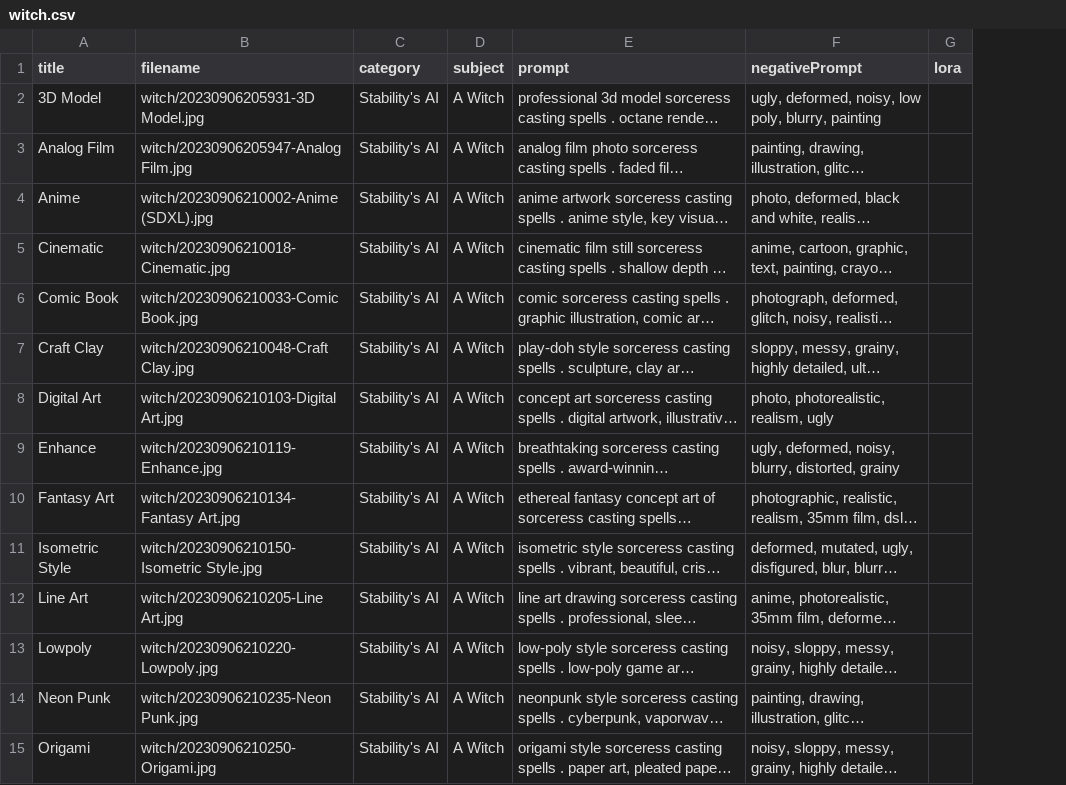
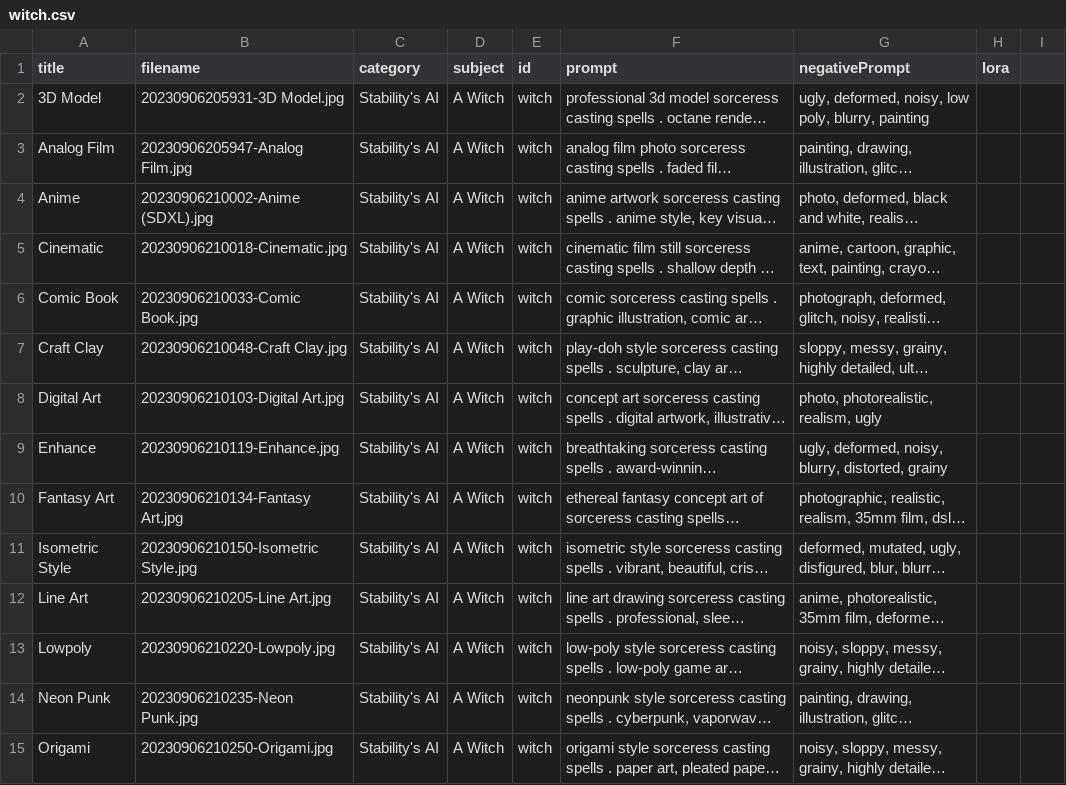
Before and after one commit to McRadane/sdxl, a CSV file: _data/witch.csv, drawn as a sheet; only a part is shown; long unchanged cells end in …; addresses are those after the commit; the diff covers the shown part only; the diff names each change by its address in the sheet, - before the commit and + after, or states it on an @@ line.

```diff
--- a/_data/witch.csv
+++ b/_data/witch.csv
+column E (id), rows 2-15: all witch
+column H (lora), empty
-I1: lora
+I1: (empty)
-B2 (filename): witch/20230906205931-3D Model.jpg
+B2 (filename): 20230906205931-3D Model.jpg
-B3 (filename): witch/20230906205947-Analog Film.jpg
+B3 (filename): 20230906205947-Analog Film.jpg
-B4 (filename): witch/20230906210002-Anime (SDXL).jpg
+B4 (filename): 20230906210002-Anime (SDXL).jpg
-B5 (filename): witch/20230906210018-Cinematic.jpg
+B5 (filename): 20230906210018-Cinematic.jpg
-B6 (filename): witch/20230906210033-Comic Book.jpg
+B6 (filename): 20230906210033-Comic Book.jpg
-B7 (filename): witch/20230906210048-Craft Clay.jpg
+B7 (filename): 20230906210048-Craft Clay.jpg
-B8 (filename): witch/20230906210103-Digital Art.jpg
+B8 (filename): 20230906210103-Digital Art.jpg
-B9 (filename): witch/20230906210119-Enhance.jpg
+B9 (filename): 20230906210119-Enhance.jpg
-B10 (filename): witch/20230906210134-Fantasy Art.jpg
+B10 (filename): 20230906210134-Fantasy Art.jpg
-B11 (filename): witch/20230906210150-Isometric Style.jpg
+B11 (filename): 20230906210150-Isometric Style.jpg
-B12 (filename): witch/20230906210205-Line Art.jpg
+B12 (filename): 20230906210205-Line Art.jpg
-B13 (filename): witch/20230906210220-Lowpoly.jpg
+B13 (filename): 20230906210220-Lowpoly.jpg
-B14 (filename): witch/20230906210235-Neon Punk.jpg
+B14 (filename): 20230906210235-Neon Punk.jpg
-B15 (filename): witch/20230906210250-Origami.jpg
+B15 (filename): 20230906210250-Origami.jpg
```
Also changed, not shown: 139 edited cells elsewhere in this file, _data/apple.csv, _data/astronaut-mars.csv, 31 other files.
